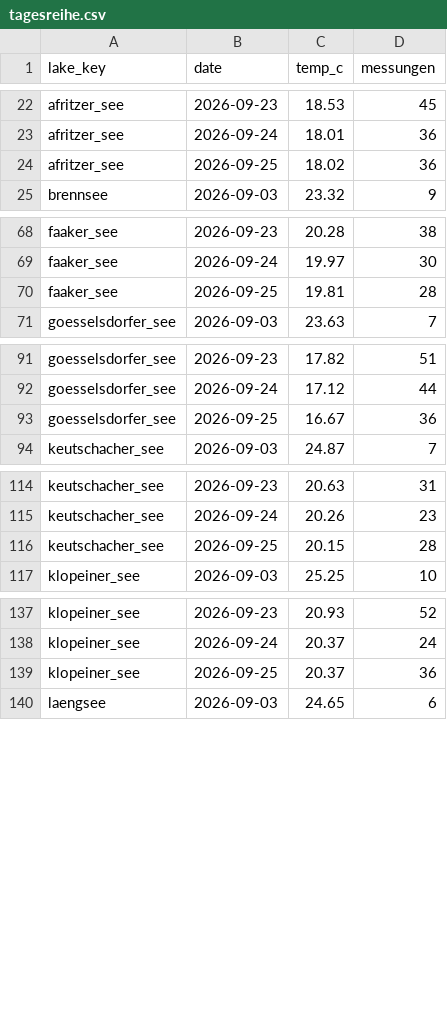
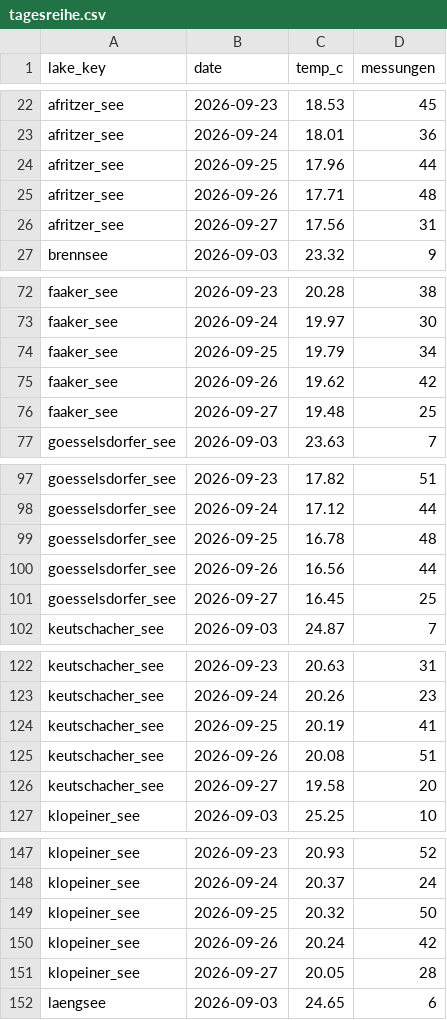
Before and after one commit to mgorfer/lake-temperature, a CSV file: data/aktuell/tagesreihe.csv, drawn as a sheet; only a part is shown, gaps mark what is left out; the diff covers the shown part only.

```diff
--- a/data/aktuell/tagesreihe.csv
+++ b/data/aktuell/tagesreihe.csv
@@ -23,3 +23,5 @@ afritzer_see,2026-09-23,18.53,45
 afritzer_see,2026-09-24,18.01,36
-afritzer_see,2026-09-25,18.02,36
+afritzer_see,2026-09-25,17.96,44
+afritzer_see,2026-09-26,17.71,48
+afritzer_see,2026-09-27,17.56,31
 brennsee,2026-09-03,23.32,9
@@ -69,3 +73,5 @@ faaker_see,2026-09-23,20.28,38
 faaker_see,2026-09-24,19.97,30
-faaker_see,2026-09-25,19.81,28
+faaker_see,2026-09-25,19.79,34
+faaker_see,2026-09-26,19.62,42
+faaker_see,2026-09-27,19.48,25
 goesselsdorfer_see,2026-09-03,23.63,7
@@ -92,3 +98,5 @@ goesselsdorfer_see,2026-09-23,17.82,51
 goesselsdorfer_see,2026-09-24,17.12,44
-goesselsdorfer_see,2026-09-25,16.67,36
+goesselsdorfer_see,2026-09-25,16.78,48
+goesselsdorfer_see,2026-09-26,16.56,44
+goesselsdorfer_see,2026-09-27,16.45,25
 keutschacher_see,2026-09-03,24.87,7
@@ -115,3 +123,5 @@ keutschacher_see,2026-09-23,20.63,31
 keutschacher_see,2026-09-24,20.26,23
-keutschacher_see,2026-09-25,20.15,28
+keutschacher_see,2026-09-25,20.19,41
+keutschacher_see,2026-09-26,20.08,51
+keutschacher_see,2026-09-27,19.58,20
 klopeiner_see,2026-09-03,25.25,10
@@ -138,3 +148,5 @@ klopeiner_see,2026-09-23,20.93,52
 klopeiner_see,2026-09-24,20.37,24
-klopeiner_see,2026-09-25,20.37,36
+klopeiner_see,2026-09-25,20.32,50
+klopeiner_see,2026-09-26,20.24,42
+klopeiner_see,2026-09-27,20.05,28
 laengsee,2026-09-03,24.65,6
```
Also changed, not shown: 20 added rows and 16 edited cells elsewhere in this file, 32 other files.
